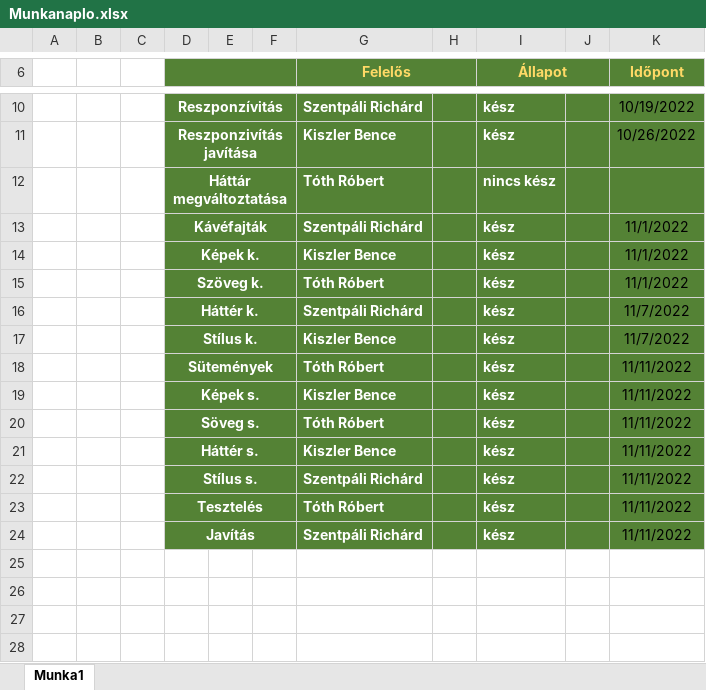
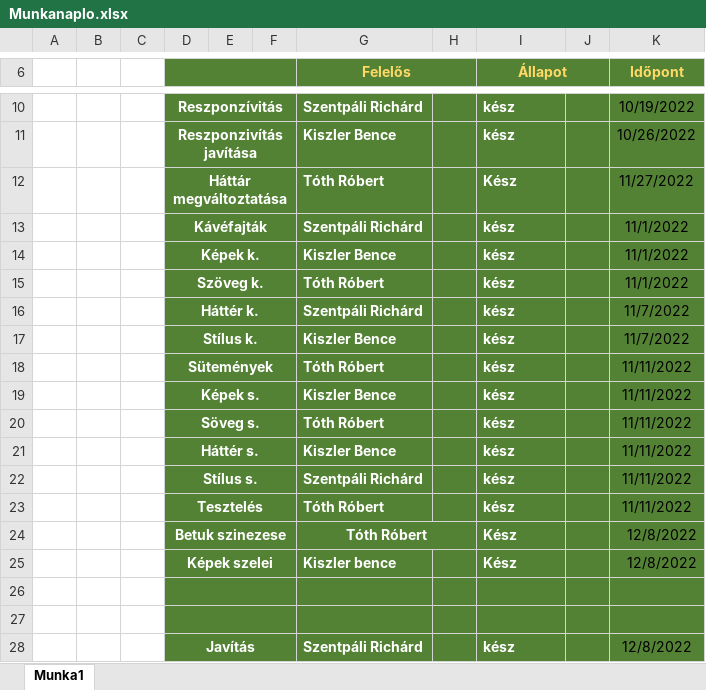
Before and after one commit to Robinhood0123/Kirajok, an Excel workbook: Munkanaplo.xlsx, sheet Munka1, drawn as a sheet; only a part is shown, gaps mark what is left out; values as stored, in another font and other column widths than the file's, no borders; addresses are those after the commit; the diff names each change by its address in the sheet, - before the commit and + after, or states it on an @@ line.

```diff
--- a/Munkanaplo.xlsx (sheet Munka1)
+++ b/Munkanaplo.xlsx (sheet Munka1)
-I12 (Állapot): nincs kész
+I12 (Állapot): Kész
-K12 (Időpont): (empty)
+K12 (Időpont): 11/27/2022
+row 24:  |  |  | Betuk szinezese |  |  | Tóth Róbert |  | Kész |  | 12/8/2022
+row 25:  |  |  | Képek szelei |  |  | Kiszler bence |  | Kész |  | 12/8/2022
+row 26: (empty)
+row 27: (empty)
-K28 (Időpont): 11/11/2022
+K28 (Időpont): 12/8/2022
```
Also changed, not shown: 3 other files.
